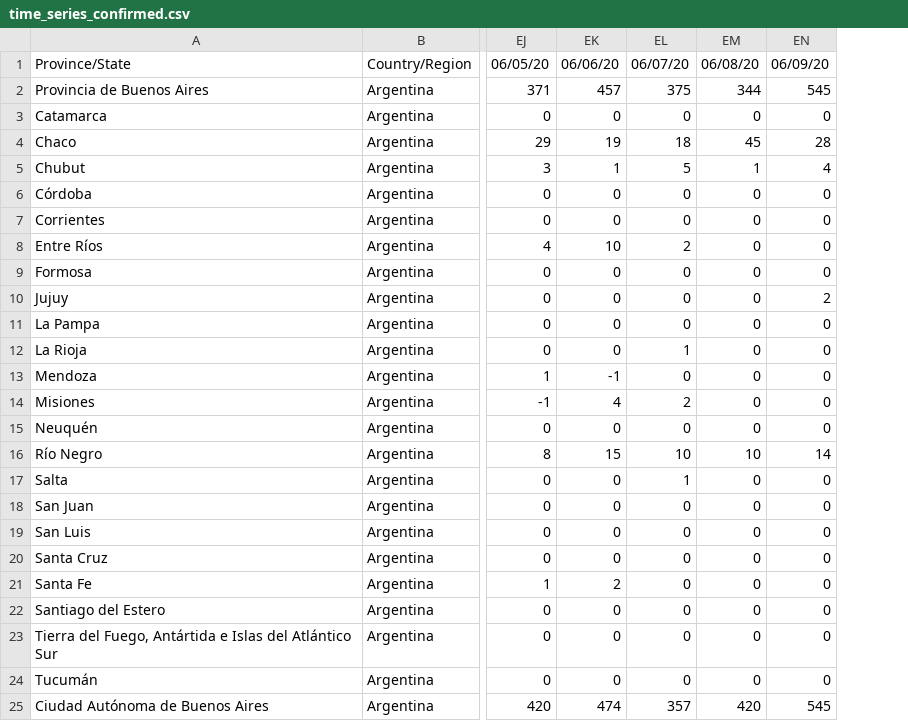
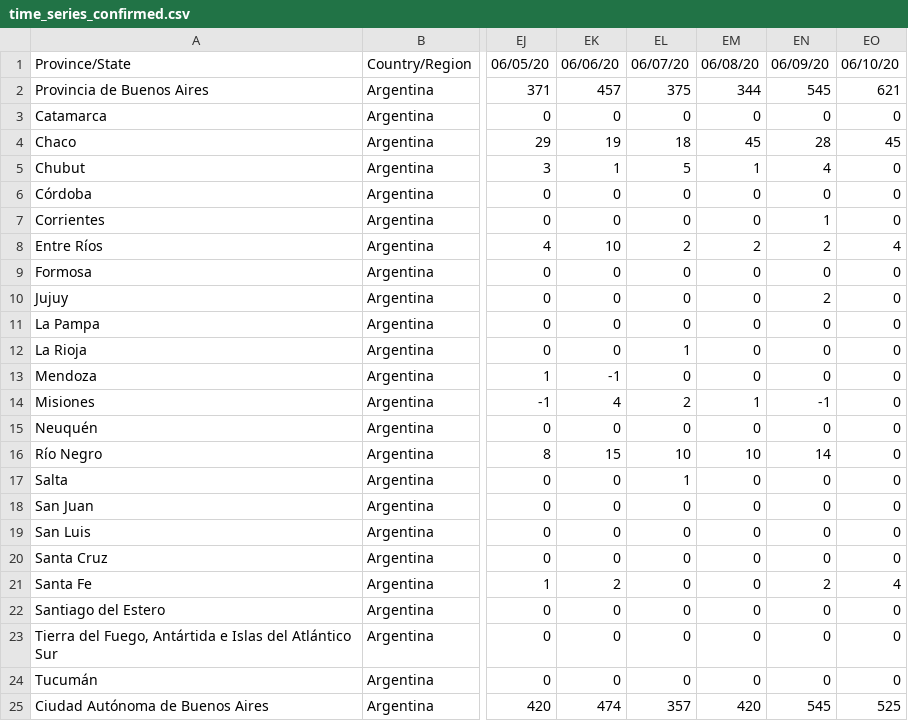
Before and after one commit to facttic/apibueno, a CSV file: app/data/time_series_confirmed.csv, drawn as a sheet; only a part is shown, gaps mark what is left out; the diff names each change by its address in the sheet, - before the commit and + after, or states it on an @@ line.

```diff
--- a/app/data/time_series_confirmed.csv
+++ b/app/data/time_series_confirmed.csv
+column EO, rows 1-25: 06/10/20 | 621 | 0 | 45 | 0 | 0 | 0 | 4 | 0 | 0 | 0 | 0 | 0 | 0 | 0 | 0 | 0 | 0 | 0 | 0 | 4 | 0 | 0 | 0 | 525
-EN7: 0
+EN7: 1
-EM8: 0
+EM8: 2
-EN8: 0
+EN8: 2
-EM14: 0
+EM14: 1
-EN14: 0
+EN14: -1
-EN21: 0
+EN21: 2
```
Also changed, not shown: app/data/time_series_deaths.csv, app/data/time_series_export.csv, 1 other file.
